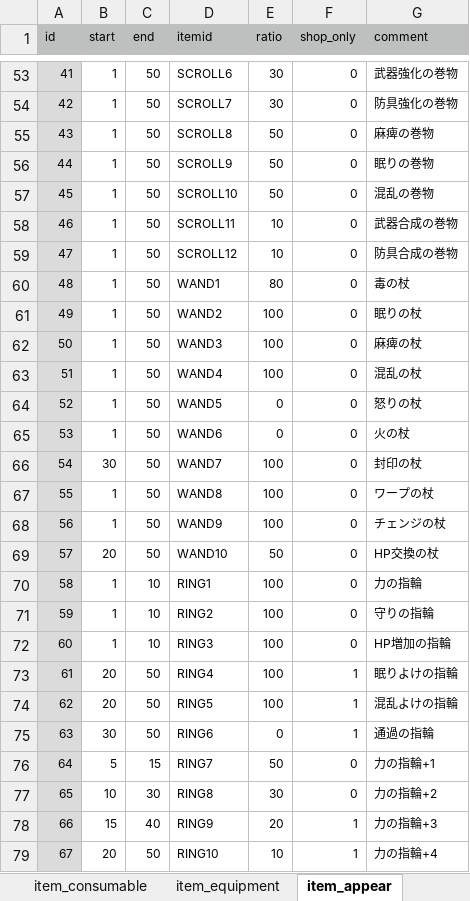
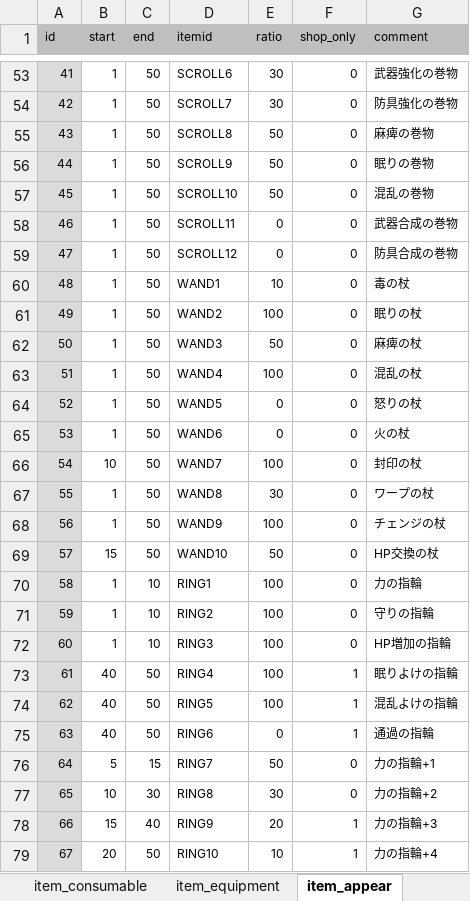
Before and after one commit to syun77/FlixelRL, an Excel workbook: docs/item.xlsx, sheet item_appear, drawn as a sheet; only a part is shown, gaps mark what is left out; values as stored, in another font and other column widths than the file's, no borders; the diff covers the shown part only; the diff names each change by its address in the sheet, - before the commit and + after, or states it on an @@ line.

```diff
--- a/docs/item.xlsx (sheet item_appear)
+++ b/docs/item.xlsx (sheet item_appear)
-E58:E59 (ratio): 10
+E58:E59 (ratio): 0
-E60 (ratio): 80
+E60 (ratio): 10
-E62 (ratio): 100
+E62 (ratio): 50
-B66 (start): 30
+B66 (start): 10
-E67 (ratio): 100
+E67 (ratio): 30
-B69 (start): 20
+B69 (start): 15
-B73:B74 (start): 20
+B73:B74 (start): 40
-B75 (start): 30
+B75 (start): 40
```
Also changed, not shown: 8 edited cells elsewhere in this sheet, sheet item_consumable, sheet item_equipment, 5 other files.
